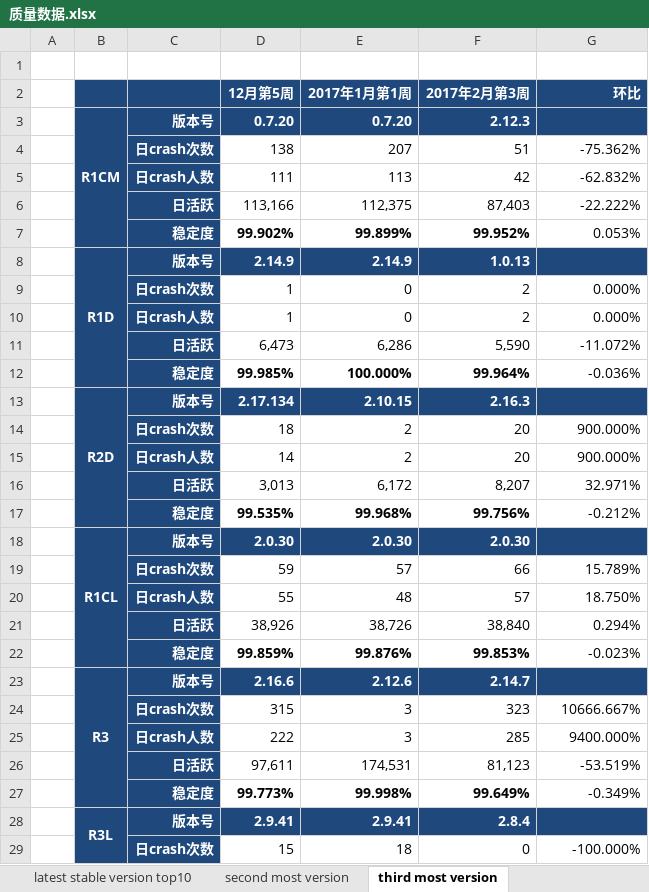
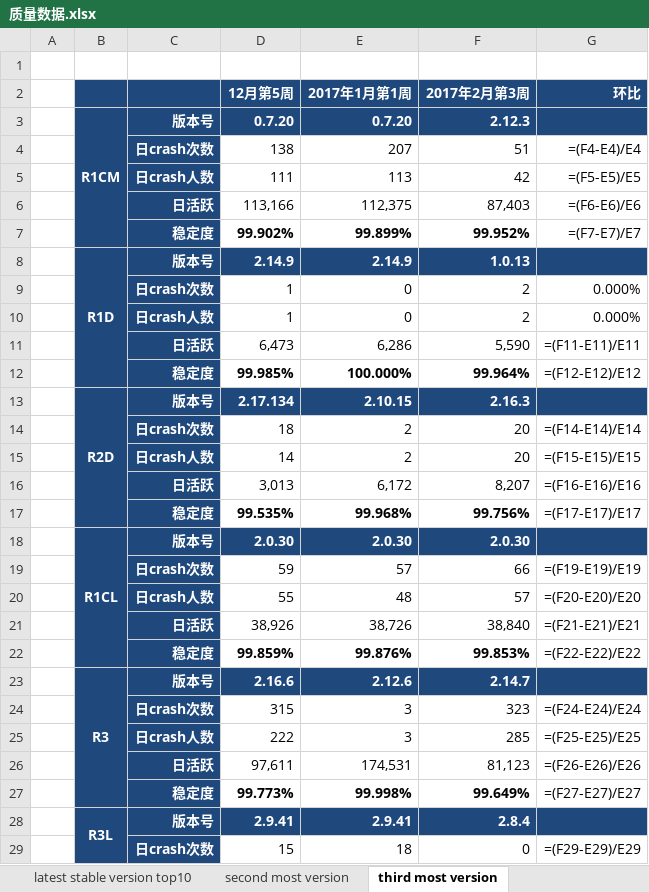
Before and after one commit to jacardl/nutty, an Excel workbook: 质量数据.xlsx, sheet third most version, drawn as a sheet; only a part is shown; values as stored, in another font and other column widths than the file's, no borders; formulas without a stored value are shown as written; the diff covers the shown part only; the diff names each change by its address in the sheet, - before the commit and + after, or states it on an @@ line.

```diff
--- a/质量数据.xlsx (sheet third most version)
+++ b/质量数据.xlsx (sheet third most version)
-G4 (环比): -75.362%
+G4 (环比): =(F4-E4)/E4
-G5 (环比): -62.832%
+G5 (环比): =(F5-E5)/E5
-G6 (环比): -22.222%
+G6 (环比): =(F6-E6)/E6
-G7 (环比): 0.053%
+G7 (环比): =(F7-E7)/E7
-G11 (环比): -11.072%
+G11 (环比): =(F11-E11)/E11
-G12 (环比): -0.036%
+G12 (环比): =(F12-E12)/E12
-G14 (环比): 900.000%
+G14 (环比): =(F14-E14)/E14
-G15 (环比): 900.000%
+G15 (环比): =(F15-E15)/E15
-G16 (环比): 32.971%
+G16 (环比): =(F16-E16)/E16
-G17 (环比): -0.212%
+G17 (环比): =(F17-E17)/E17
-G19 (环比): 15.789%
+G19 (环比): =(F19-E19)/E19
-G20 (环比): 18.750%
+G20 (环比): =(F20-E20)/E20
-G21 (环比): 0.294%
+G21 (环比): =(F21-E21)/E21
-G22 (环比): -0.023%
+G22 (环比): =(F22-E22)/E22
-G24 (环比): 10666.667%
+G24 (环比): =(F24-E24)/E24
-G25 (环比): 9400.000%
+G25 (环比): =(F25-E25)/E25
-G26 (环比): -53.519%
+G26 (环比): =(F26-E26)/E26
-G27 (环比): -0.349%
+G27 (环比): =(F27-E27)/E27
-G29 (环比): -100.000%
+G29 (环比): =(F29-E29)/E29
```
Also changed, not shown: 11 edited cells elsewhere in this sheet, sheet most version top10, sheet latest stable version, sheet latest stable version top10, sheet most version, sheet overall, sheet second most version, hidden cells, charts or pictures, 3 other files.
